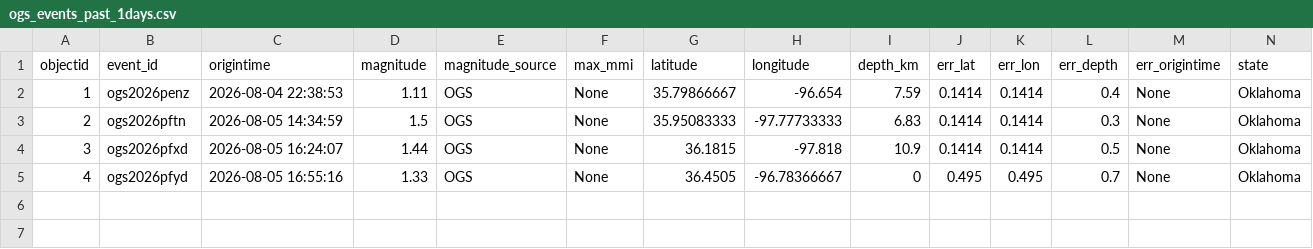
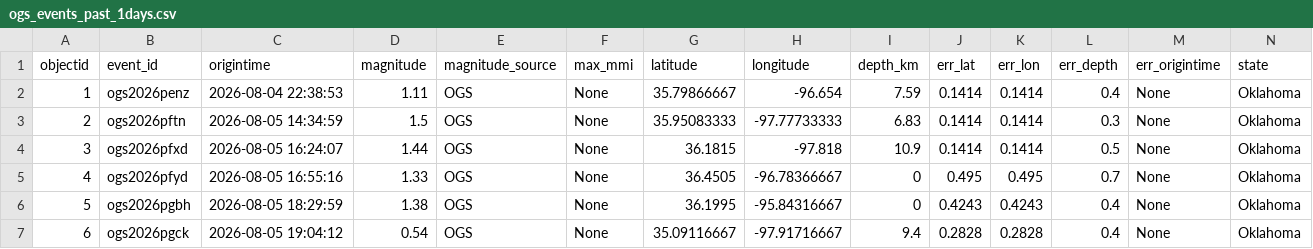
Before and after one commit to Hy-X/OGS_Catalog_Update, a CSV file: ogs_events_past_1days.csv, drawn as a sheet; only a part is shown; rows hold the shown columns only; the diff names each change by its address in the sheet, - before the commit and + after, or states it on an @@ line.

```diff
--- a/ogs_events_past_1days.csv
+++ b/ogs_events_past_1days.csv
+row 6: 5 | ogs2026pgbh | 2026-08-05 18:29:59 | 1.38 | OGS | None | 36.1995 | -95.84316667 | 0 | 0.4243 | 0.4243 | 0.4 | None | Oklahoma
+row 7: 6 | ogs2026pgck | 2026-08-05 19:04:12 | 0.54 | OGS | None | 35.09116667 | -97.91716667 | 9.4 | 0.2828 | 0.2828 | 0.4 | None | Oklahoma
```
Also changed, not shown: ogs_events_past_30days.csv, ogs_events_past_7days.csv, 1 other file.
